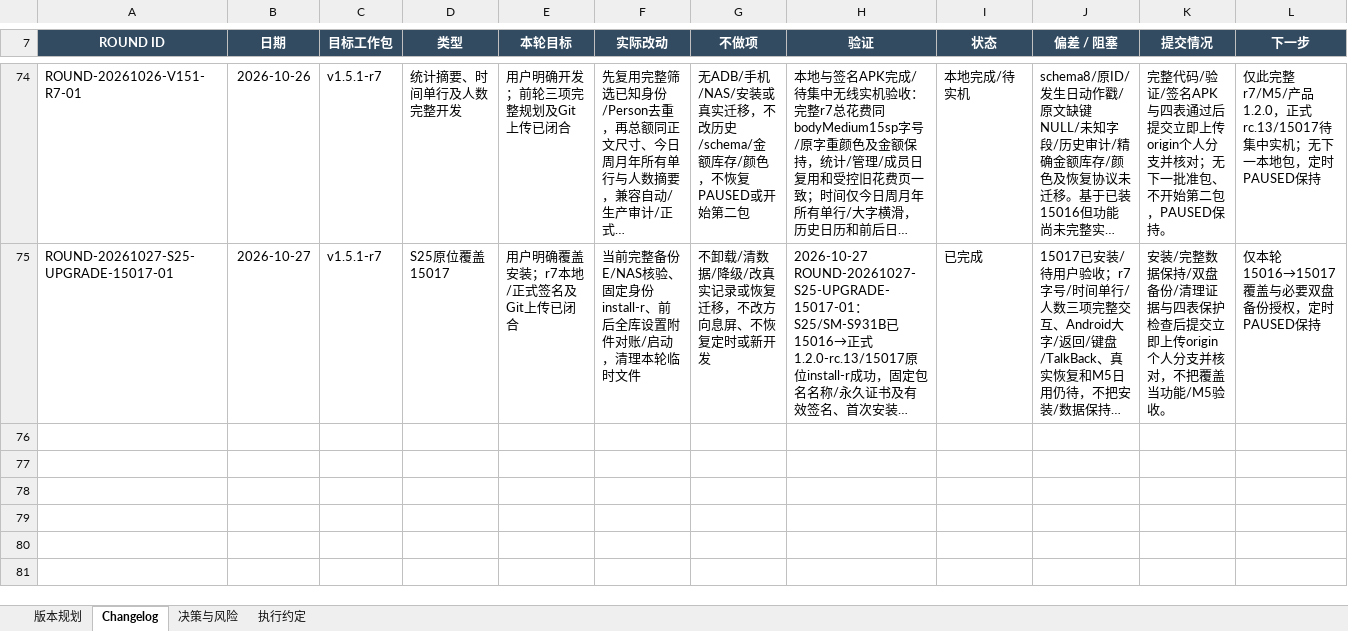
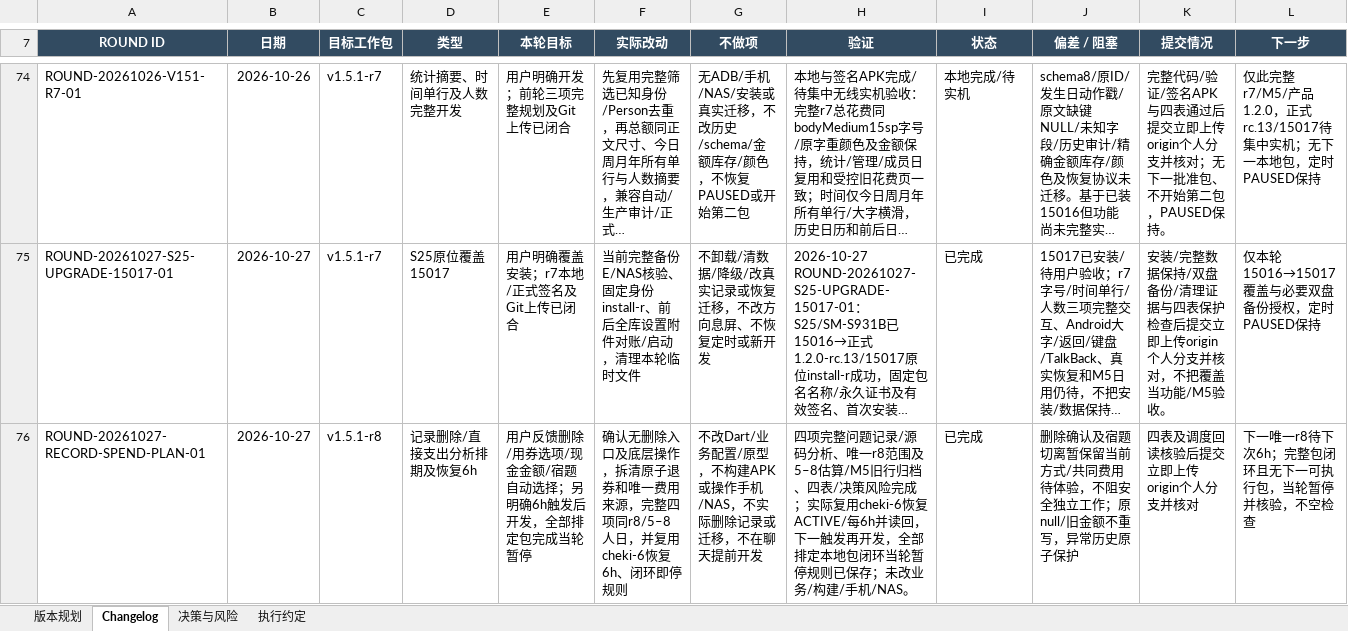
Before and after one commit to Seniorious66/count_tools, an Excel workbook: outputs/workflow-20261011/CountTools-MasterSheet.xlsx, sheet Changelog, drawn as a sheet; only a part is shown, gaps mark what is left out; long unchanged cells end in …; values as stored, in another font and other column widths than the file's, no borders; the diff names each change by its address in the sheet, - before the commit and + after, or states it on an @@ line.

Commit message:
docs: plan r8 record deletion and direct spending with scheduled handoff

```diff
--- a/outputs/workflow-20261011/CountTools-MasterSheet.xlsx (sheet Changelog)
+++ b/outputs/workflow-20261011/CountTools-MasterSheet.xlsx (sheet Changelog)
+row 76: ROUND-20261027-RECORD-SPEND-PLAN-01 | 2026-10-27 | v1.5.1-r8 | 记录删除/直接支出分析排期及恢复6h | 用户反馈删除/用券选项/现金金额/宿题自动选择；另明确6h触发后开发，全部排定包完成当轮暂停 | 确认无删除入口及底层操作，拆清原子退券和唯一费用来源，完整四项同r8/5–8人日，并复用cheki-6恢复6h、闭环即停规则 | 不改Dart/业务配置/原型，不构建APK或操作手机/NAS，不实际删除记录或迁移，不在聊天提前开发 | 四项完整问题记录/源码分析、唯一r8范围及5–8估算/M5旧行归档、四表/决策风险完成；实际复用cheki-6恢复ACTIVE/每6h并读回，下一触发再开发，全部排定本地包闭环当轮暂停规则已保存；未改业务/构建/手机/NAS。 | 已完成 | 删除确认及宿题切离暂保留当前方式/共同费用待体验，不阻安全独立工作；原null/旧金额不重写，异常历史原子保护 | 四表及调度回读核验后提交立即上传origin个人分支并核对 | 下一唯一r8待下次6h；完整包闭环且无下一可执行包，当轮暂停并核验，不空检查
```
Also changed, not shown: sheet 决策与风险, sheet 版本规划, sheet 执行约定, 4 other files.
